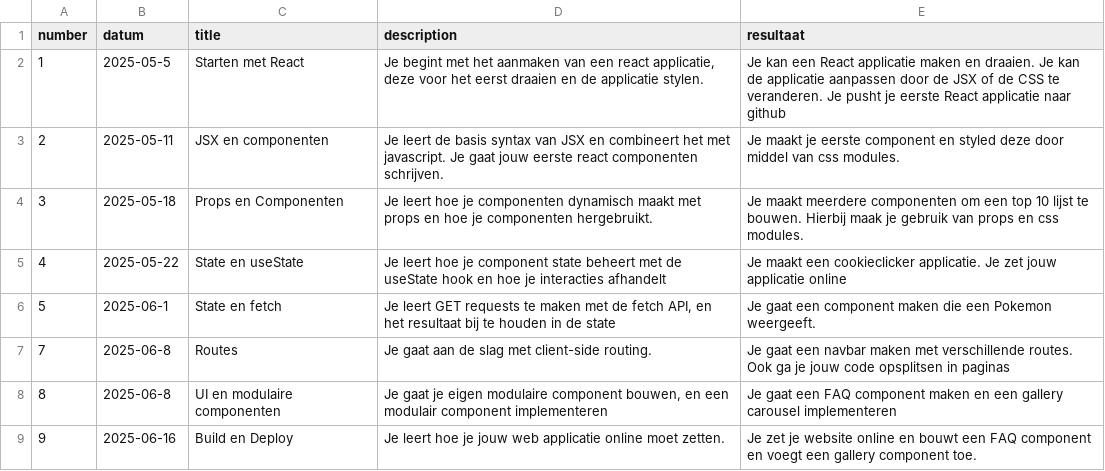
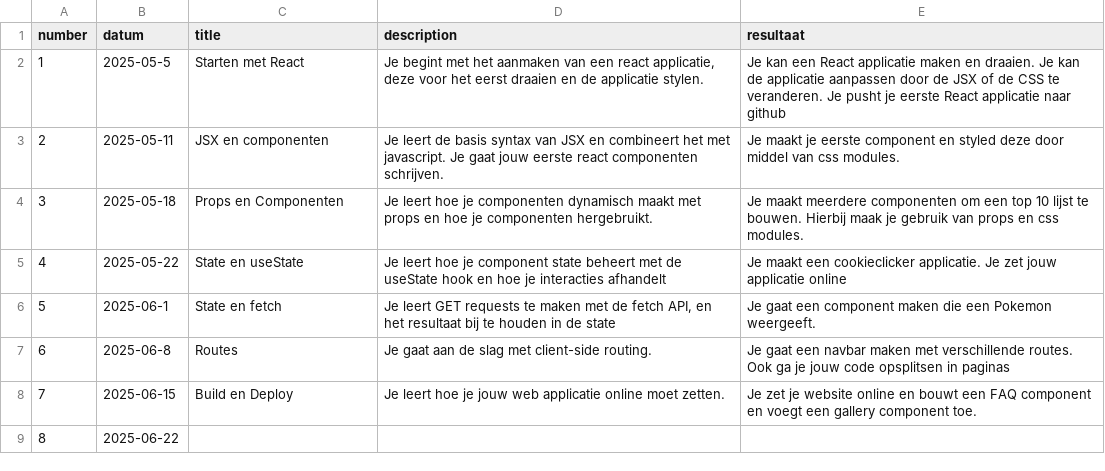
Before and after one commit to SilvanDomino/reactpage, a CSV file: _data/lessons.csv, drawn as a sheet.

```diff
--- a/_data/lessons.csv
+++ b/_data/lessons.csv
@@ -6,4 +6,4 @@
 5,"2025-06-1","State en fetch","Je leert GET requests te maken met de fetch API, en het resultaat bij te houden in de state","Je gaat een component maken die een Pokemon weergeeft."
-7,"2025-06-8","Routes","Je gaat aan de slag met client-side routing.","Je gaat een navbar maken met verschillende routes. Ook ga je jouw code opsplitsen in paginas"
-8,"2025-06-8","UI en modulaire componenten","Je gaat je eigen modulaire component bouwen, en een modulair component implementeren","Je gaat een FAQ component maken en een gallery carousel implementeren"
-9,"2025-06-16","Build en Deploy","Je leert hoe je jouw web applicatie online moet zetten.","Je zet je website online en bouwt een FAQ component en voegt een gallery component toe."
+6,"2025-06-8","Routes","Je gaat aan de slag met client-side routing.","Je gaat een navbar maken met verschillende routes. Ook ga je jouw code opsplitsen in paginas"
+7,"2025-06-15","Build en Deploy","Je leert hoe je jouw web applicatie online moet zetten.","Je zet je website online en bouwt een FAQ component en voegt een gallery component toe."
+8,"2025-06-22"," "," "," "
```
Also changed, not shown: 1 other file.
